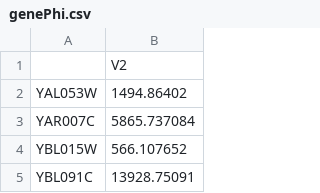
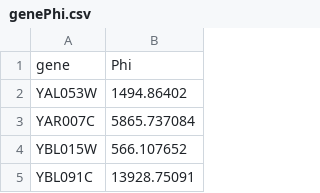
Before and after one commit to r-forge/proteinevoutk20, a CSV file: pkg/Data/genePhi.csv, drawn as a sheet; only a part is shown.

```diff
--- a/pkg/Data/genePhi.csv
+++ b/pkg/Data/genePhi.csv
@@ -1,2 +1,2 @@
-,V2
+gene,Phi
 YAL053W,1494.86402
```
Also changed, not shown: 1 other file.
